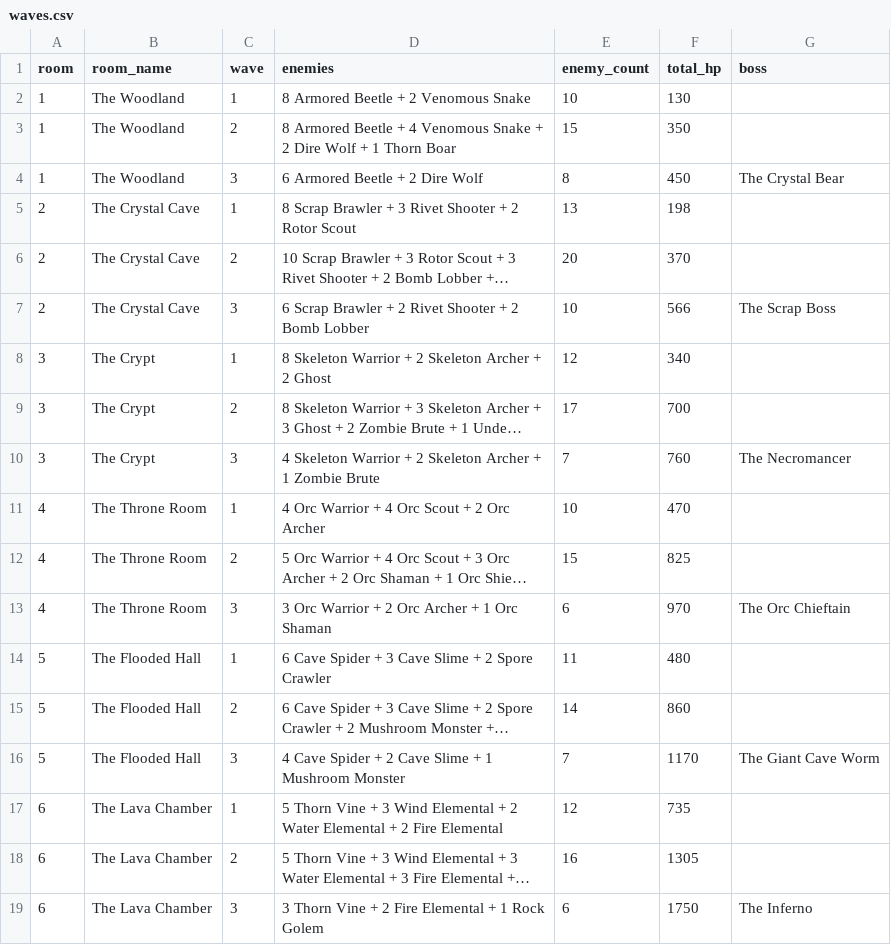
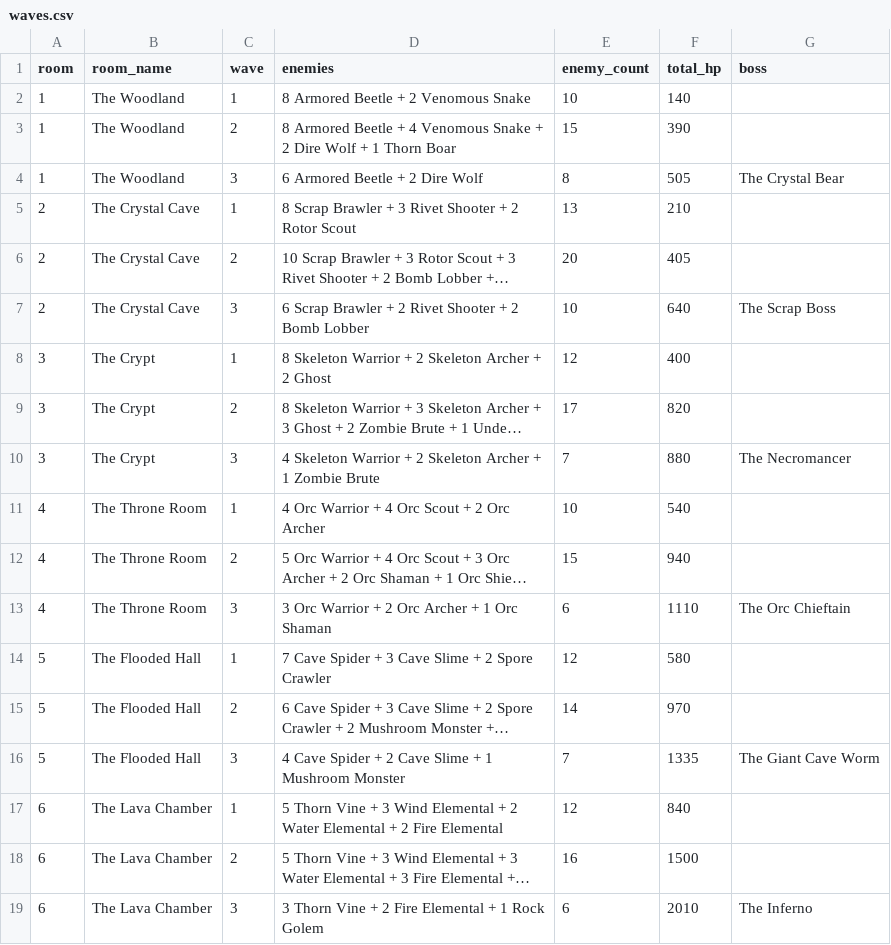
Before and after one commit to sydorakroman-dev/elf-and-crab, a CSV file: docs/waves.csv, drawn as a sheet; long unchanged cells end in …; the diff names each change by its address in the sheet, - before the commit and + after, or states it on an @@ line.

```diff
--- a/docs/waves.csv
+++ b/docs/waves.csv
-F2 (total_hp): 130
+F2 (total_hp): 140
-F3 (total_hp): 350
+F3 (total_hp): 390
-F4 (total_hp): 450
+F4 (total_hp): 505
-F5 (total_hp): 198
+F5 (total_hp): 210
-F6 (total_hp): 370
+F6 (total_hp): 405
-F7 (total_hp): 566
+F7 (total_hp): 640
-F8 (total_hp): 340
+F8 (total_hp): 400
-F9 (total_hp): 700
+F9 (total_hp): 820
-F10 (total_hp): 760
+F10 (total_hp): 880
-F11 (total_hp): 470
+F11 (total_hp): 540
-F12 (total_hp): 825
+F12 (total_hp): 940
-F13 (total_hp): 970
+F13 (total_hp): 1110
-D14 (enemies): 6 Cave Spider…
+D14 (enemies): 7 Cave Spider…
-E14 (enemy_count): 11
+E14 (enemy_count): 12
-F14 (total_hp): 480
+F14 (total_hp): 580
-F15 (total_hp): 860
+F15 (total_hp): 970
-F16 (total_hp): 1170
+F16 (total_hp): 1335
-F17 (total_hp): 735
+F17 (total_hp): 840
-F18 (total_hp): 1305
+F18 (total_hp): 1500
-F19 (total_hp): 1750
+F19 (total_hp): 2010
```
Also changed, not shown: docs/enemies.csv, 7 other files.
